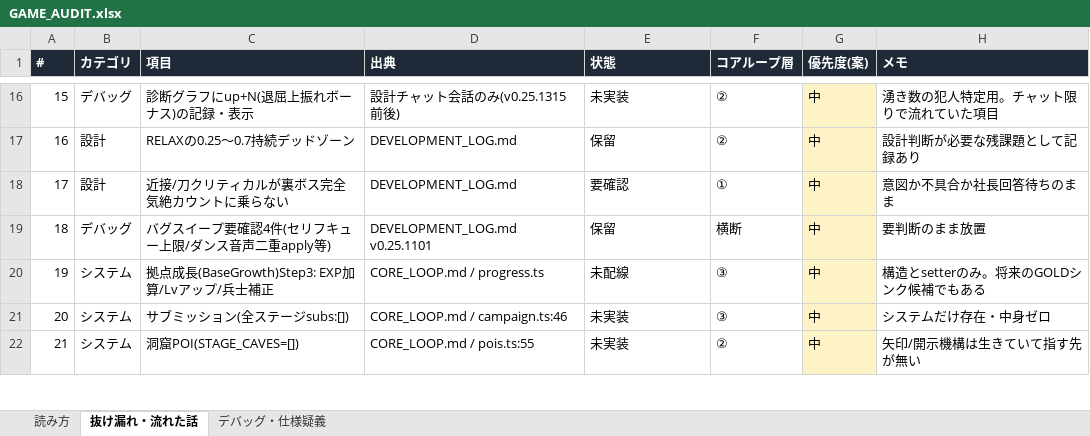
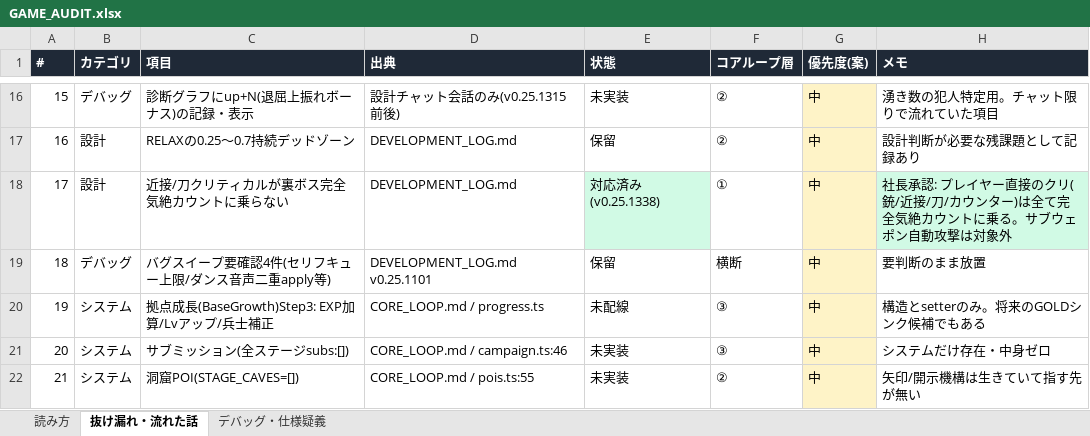
Before and after one commit to tanity0/zombie, an Excel workbook: GAME_AUDIT.xlsx, sheet 抜け漏れ・流れた話, drawn as a sheet; only a part is shown, gaps mark what is left out; values as stored, in another font and other column widths than the file's, no borders; the diff names each change by its address in the sheet, - before the commit and + after, or states it on an @@ line.

```diff
--- a/GAME_AUDIT.xlsx (sheet 抜け漏れ・流れた話)
+++ b/GAME_AUDIT.xlsx (sheet 抜け漏れ・流れた話)
-E18 (状態): 要確認
+E18 (状態): 対応済み(v0.25.1338)
-E18 fill: none
+E18 fill: #D1FAE5
-H18 (メモ): 意図か不具合か社長回答待ちのまま
+H18 (メモ): 社長承認: プレイヤー直接のクリ(銃/近接/刀/カウンター)は全て完全気絶カウントに乗る。サブウェポン自動攻撃は対象外
-H18 fill: none
+H18 fill: #D1FAE5
```
Also changed, not shown: 3 other files.
